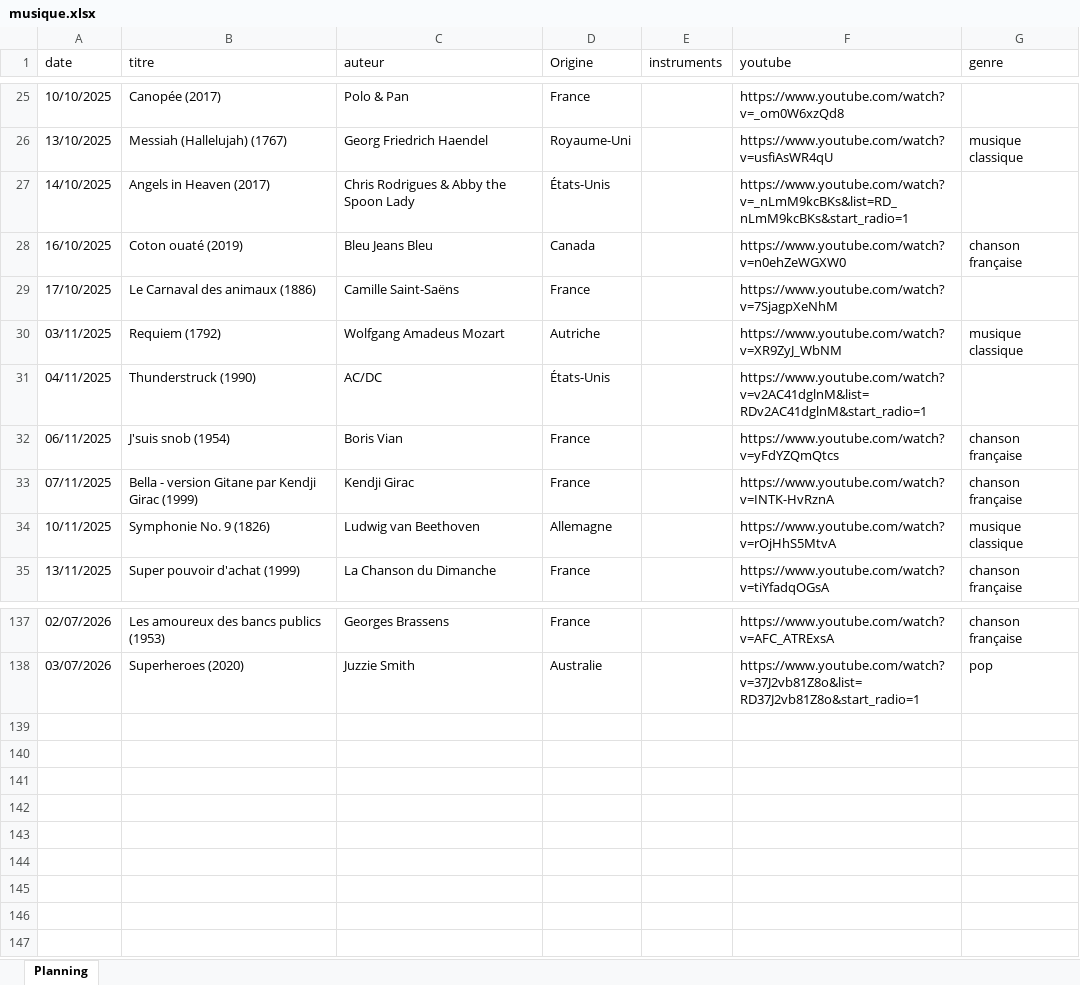
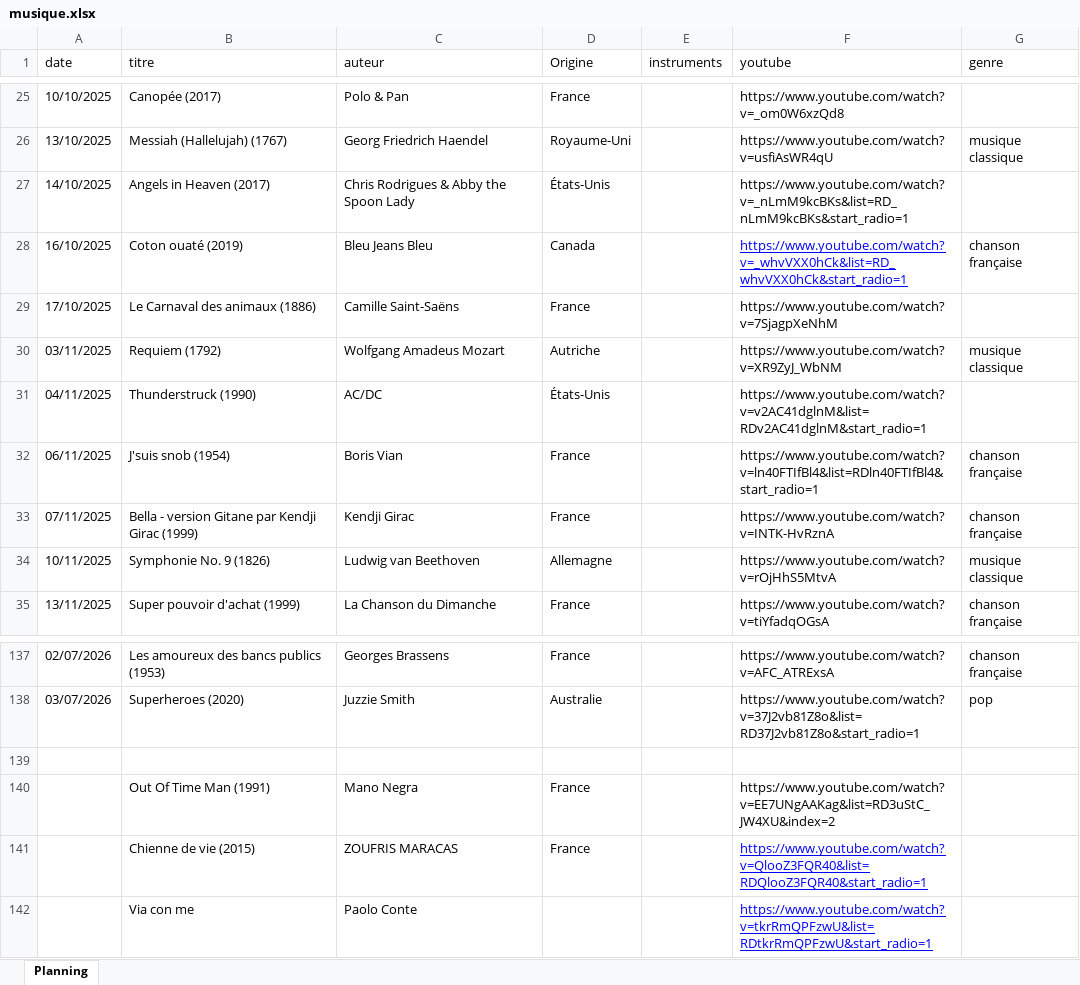
Before and after one commit to ptijim/rituel_ecoute_prof.fr, an Excel workbook: musique.xlsx, sheet Planning, drawn as a sheet; only a part is shown, gaps mark what is left out; values as stored, in another font and other column widths than the file's, no borders; the diff names each change by its address in the sheet, - before the commit and + after, or states it on an @@ line.

Commit message:
Add files via upload

```diff
--- a/musique.xlsx (sheet Planning)
+++ b/musique.xlsx (sheet Planning)
-F28 (youtube): https://www.youtube.com/watch?v=n0ehZeWGXW0
+F28 (youtube): https://www.youtube.com/watch?v=_whvVXX0hCk&list=RD_whvVXX0hCk&start_radio=1
@@ F28 underline: off → on, text colour: black → #0000FF @@
-F32 (youtube): https://www.youtube.com/watch?v=yFdYZQmQtcs
+F32 (youtube): https://www.youtube.com/watch?v=ln40FTIfBl4&list=RDln40FTIfBl4&start_radio=1
+row 139: (empty)
+row 140:  | Out Of Time Man (1991) | Mano Negra | France |  | https://www.youtube.com/watch?v=EE7UNgAAKag&list=RD3uStC_JW4XU&index=2
+row 141:  | Chienne de vie (2015) | ZOUFRIS MARACAS | France |  | https://www.youtube.com/watch?v=QlooZ3FQR40&list=RDQlooZ3FQR40&start_radio=1
+row 142:  | Via con me | Paolo Conte |  |  | https://www.youtube.com/watch?v=tkrRmQPFzwU&list=RDtkrRmQPFzwU&start_radio=1
```
